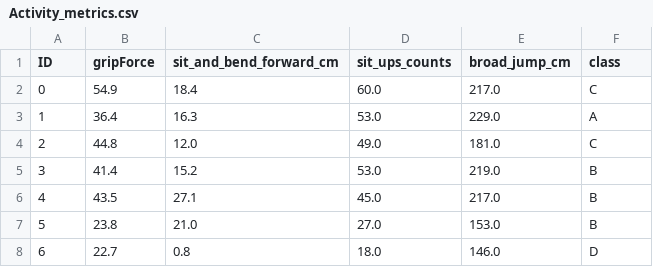
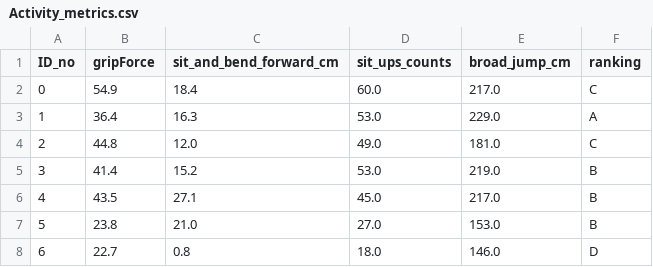
Before and after one commit to ChallahBack83/Body_Performance, a CSV file: Activity_metrics.csv, drawn as a sheet; only a part is shown.

```diff
--- a/Activity_metrics.csv
+++ b/Activity_metrics.csv
@@ -1,2 +1,2 @@
-ID,gripForce,sit_and_bend_forward_cm,sit_ups_counts,broad_jump_cm,class
+ID_no,gripForce,sit_and_bend_forward_cm,sit_ups_counts,broad_jump_cm,ranking
 0,54.9,18.4,60.0,217.0,C
```
Also changed, not shown: Physical_metrics.csv, 1 other file.
